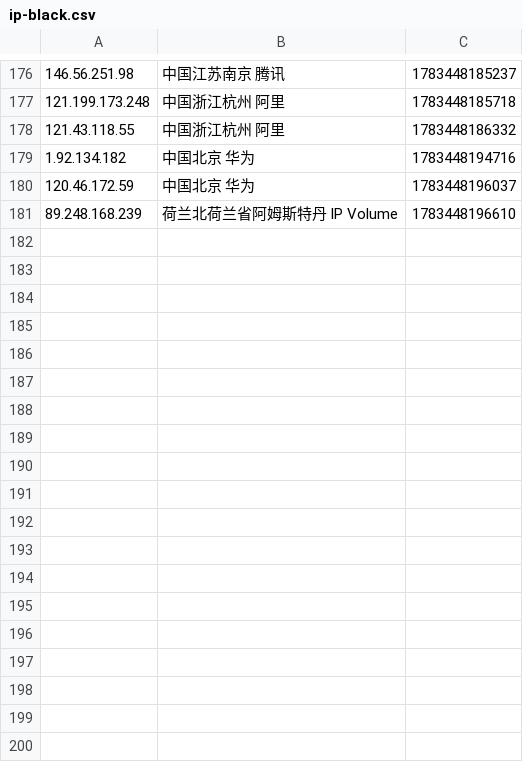
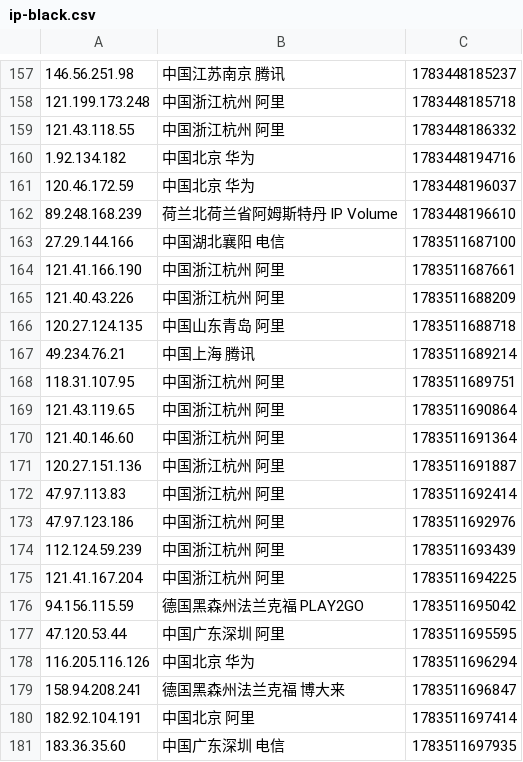
Before and after one commit to 4yop/4yop.github.io, a CSV file: data/ip-black/ip-black.csv, drawn as a sheet; only a part is shown, gaps mark what is left out; the diff covers the shown part only.

```diff
--- a/data/ip-black/ip-black.csv
+++ b/data/ip-black/ip-black.csv
@@ -181 +162,20 @@
 89.248.168.239,荷兰北荷兰省阿姆斯特丹 IP Volume,1783448196610
+27.29.144.166,中国湖北襄阳 电信,1783511687100
+121.41.166.190,中国浙江杭州 阿里,1783511687661
+121.40.43.226,中国浙江杭州 阿里,1783511688209
+120.27.124.135,中国山东青岛 阿里,1783511688718
+49.234.76.21,中国上海 腾讯,1783511689214
+118.31.107.95,中国浙江杭州 阿里,1783511689751
+121.43.119.65,中国浙江杭州 阿里,1783511690864
+121.40.146.60,中国浙江杭州 阿里,1783511691364
+120.27.151.136,中国浙江杭州 阿里,1783511691887
+47.97.113.83,中国浙江杭州 阿里,1783511692414
+47.97.123.186,中国浙江杭州 阿里,1783511692976
+112.124.59.239,中国浙江杭州 阿里,1783511693439
+121.41.167.204,中国浙江杭州 阿里,1783511694225
+94.156.115.59,德国黑森州法兰克福 PLAY2GO,1783511695042
+47.120.53.44,中国广东深圳 阿里,1783511695595
+116.205.116.126,中国北京 华为,1783511696294
+158.94.208.241,德国黑森州法兰克福 博大来,1783511696847
+182.92.104.191,中国北京 阿里,1783511697414
+183.36.35.60,中国广东深圳 电信,1783511697935
```
Also changed, not shown: 19 removed rows elsewhere in this file, 6 other files.
